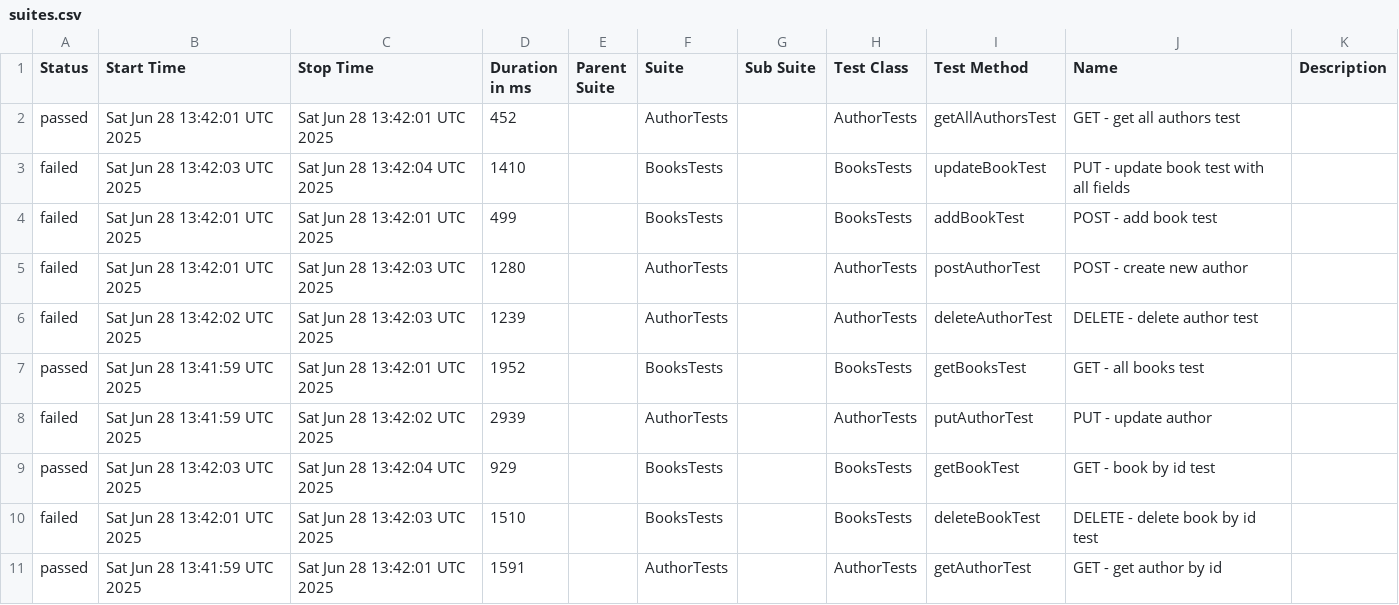
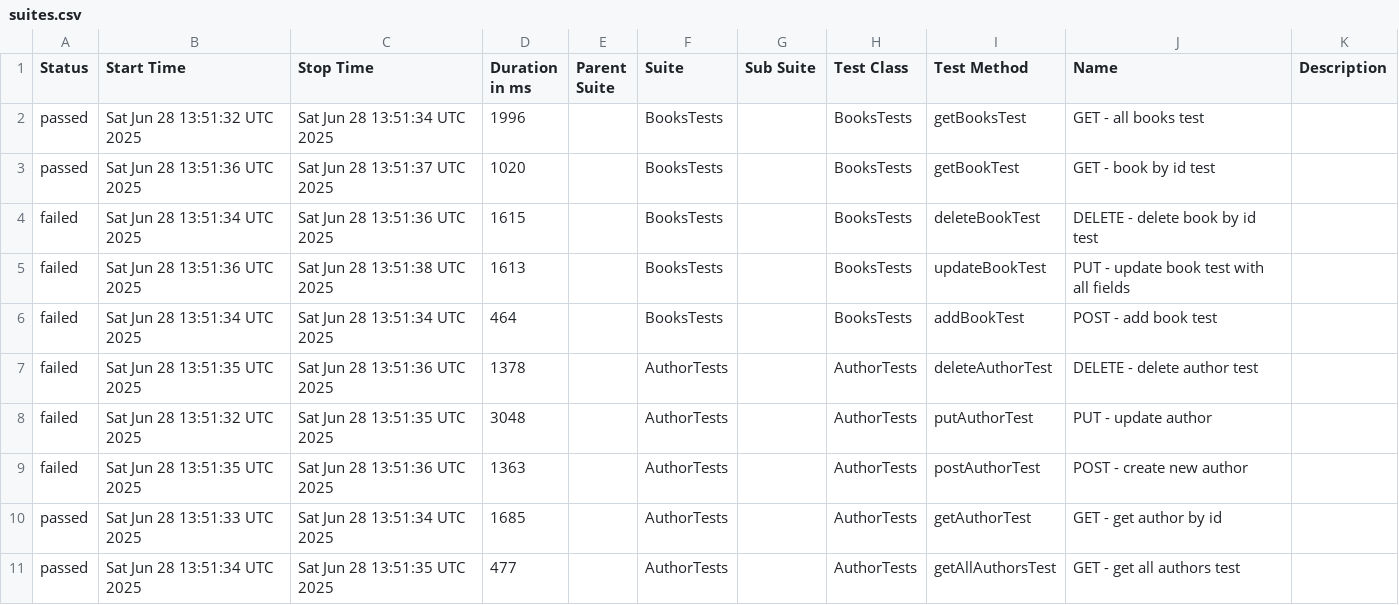
Before and after one commit to dmytroholovnia/BookstoreAutomationFramework, a CSV file: data/suites.csv, drawn as a sheet.

```diff
--- a/data/suites.csv
+++ b/data/suites.csv
@@ -1,11 +1,11 @@
 "Status","Start Time","Stop Time","Duration in ms","Parent Suite","Suite","Sub Suite","Test Class","Test Method","Name","Description"
-"passed","Sat Jun 28 13:42:01 UTC 2025","Sat Jun 28 13:42:01 UTC 2025","452","","AuthorTests","","AuthorTests","getAllAuthorsTest","GET - get all authors test",""
-"failed","Sat Jun 28 13:42:03 UTC 2025","Sat Jun 28 13:42:04 UTC 2025","1410","","BooksTests","","BooksTests","updateBookTest","PUT - update book test with all fields",""
-"failed","Sat Jun 28 13:42:01 UTC 2025","Sat Jun 28 13:42:01 UTC 2025","499","","BooksTests","","BooksTests","addBookTest","POST - add book test",""
-"failed","Sat Jun 28 13:42:01 UTC 2025","Sat Jun 28 13:42:03 UTC 2025","1280","","AuthorTests","","AuthorTests","postAuthorTest","POST - create new author",""
-"failed","Sat Jun 28 13:42:02 UTC 2025","Sat Jun 28 13:42:03 UTC 2025","1239","","AuthorTests","","AuthorTests","deleteAuthorTest","DELETE - delete author test",""
-"passed","Sat Jun 28 13:41:59 UTC 2025","Sat Jun 28 13:42:01 UTC 2025","1952","","BooksTests","","BooksTests","getBooksTest","GET - all books test",""
-"failed","Sat Jun 28 13:41:59 UTC 2025","Sat Jun 28 13:42:02 UTC 2025","2939","","AuthorTests","","AuthorTests","putAuthorTest","PUT - update author",""
-"passed","Sat Jun 28 13:42:03 UTC 2025","Sat Jun 28 13:42:04 UTC 2025","929","","BooksTests","","BooksTests","getBookTest","GET - book by id test",""
-"failed","Sat Jun 28 13:42:01 UTC 2025","Sat Jun 28 13:42:03 UTC 2025","1510","","BooksTests","","BooksTests","deleteBookTest","DELETE - delete book by id test",""
-"passed","Sat Jun 28 13:41:59 UTC 2025","Sat Jun 28 13:42:01 UTC 2025","1591","","AuthorTests","","AuthorTests","getAuthorTest","GET - get author by id",""
+"passed","Sat Jun 28 13:51:32 UTC 2025","Sat Jun 28 13:51:34 UTC 2025","1996","","BooksTests","","BooksTests","getBooksTest","GET - all books test",""
+"passed","Sat Jun 28 13:51:36 UTC 2025","Sat Jun 28 13:51:37 UTC 2025","1020","","BooksTests","","BooksTests","getBookTest","GET - book by id test",""
+"failed","Sat Jun 28 13:51:34 UTC 2025","Sat Jun 28 13:51:36 UTC 2025","1615","","BooksTests","","BooksTests","deleteBookTest","DELETE - delete book by id test",""
+"failed","Sat Jun 28 13:51:36 UTC 2025","Sat Jun 28 13:51:38 UTC 2025","1613","","BooksTests","","BooksTests","updateBookTest","PUT - update book test with all fields",""
+"failed","Sat Jun 28 13:51:34 UTC 2025","Sat Jun 28 13:51:34 UTC 2025","464","","BooksTests","","BooksTests","addBookTest","POST - add book test",""
+"failed","Sat Jun 28 13:51:35 UTC 2025","Sat Jun 28 13:51:36 UTC 2025","1378","","AuthorTests","","AuthorTests","deleteAuthorTest","DELETE - delete author test",""
+"failed","Sat Jun 28 13:51:32 UTC 2025","Sat Jun 28 13:51:35 UTC 2025","3048","","AuthorTests","","AuthorTests","putAuthorTest","PUT - update author",""
+"failed","Sat Jun 28 13:51:35 UTC 2025","Sat Jun 28 13:51:36 UTC 2025","1363","","AuthorTests","","AuthorTests","postAuthorTest","POST - create new author",""
+"passed","Sat Jun 28 13:51:33 UTC 2025","Sat Jun 28 13:51:34 UTC 2025","1685","","AuthorTests","","AuthorTests","getAuthorTest","GET - get author by id",""
+"passed","Sat Jun 28 13:51:34 UTC 2025","Sat Jun 28 13:51:35 UTC 2025","477","","AuthorTests","","AuthorTests","getAllAuthorsTest","GET - get all authors test",""
```
Also changed, not shown: 35 other files.
